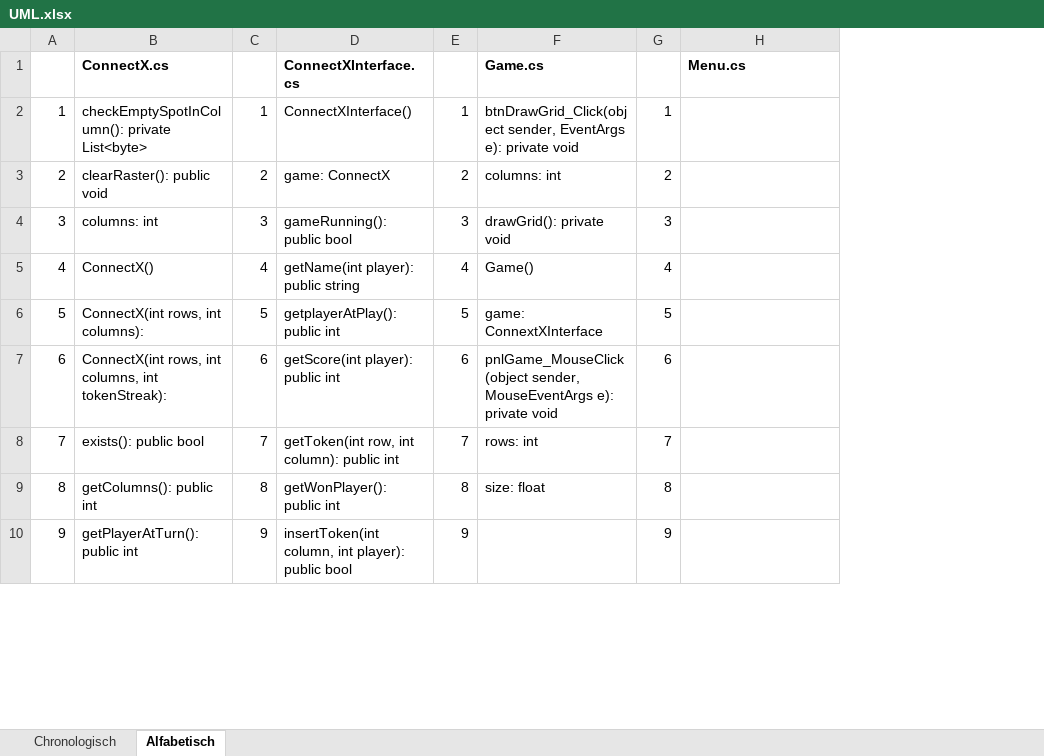
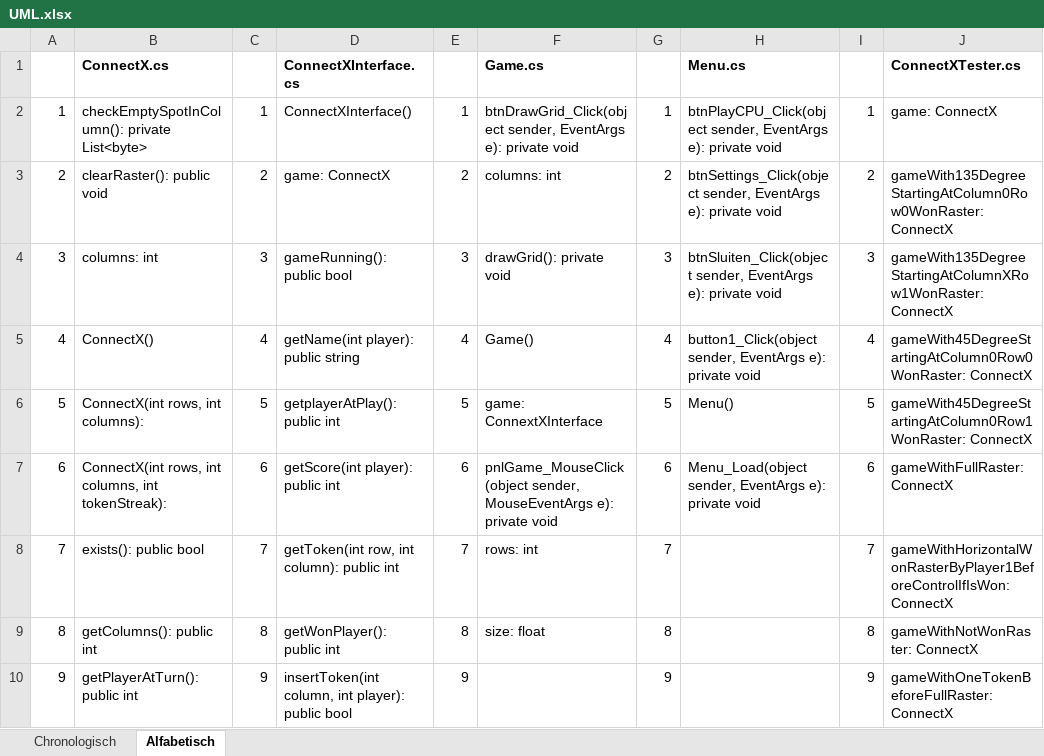
Before and after one commit to JSadones/ConnectX, an Excel workbook: docs/UML.xlsx, sheet Alfabetisch, drawn as a sheet; only a part is shown; values as stored, in another font and other column widths than the file's, no borders; the diff names each change by its address in the sheet, - before the commit and + after, or states it on an @@ line.

```diff
--- a/docs/UML.xlsx (sheet Alfabetisch)
+++ b/docs/UML.xlsx (sheet Alfabetisch)
+column I, rows 2-10: 1 | 2 | 3 | 4 | 5 | 6 | 7 | 8 | 9
+column J (ConnectXTester.cs), rows 2-10: game: ConnectX | gameWith135DegreeStartingAtColumn0Row0WonRaster: ConnectX | gameWith135DegreeStartingAtColumnXRow1WonRaster: ConnectX | gameWith45DegreeStartingAtColumn0Row0WonRaster: ConnectX | gameWith45DegreeStartingAtColumn0Row1WonRaster: ConnectX | gameWithFullRaster: ConnectX | gameWithHorizontalWonRasterByPlayer1BeforeControlIfIsWon: ConnectX | gameWithNotWonRaster: ConnectX | gameWithOneTokenBeforeFullRaster: ConnectX
-H2 (Menu.cs): (empty)
+H2 (Menu.cs): btnPlayCPU_Click(object sender, EventArgs e): private void
-H3 (Menu.cs): (empty)
+H3 (Menu.cs): btnSettings_Click(object sender, EventArgs e): private void
-H4 (Menu.cs): (empty)
+H4 (Menu.cs): btnSluiten_Click(object sender, EventArgs e): private void
-H5 (Menu.cs): (empty)
+H5 (Menu.cs): button1_Click(object sender, EventArgs e): private void
-H6 (Menu.cs): (empty)
+H6 (Menu.cs): Menu()
-H7 (Menu.cs): (empty)
+H7 (Menu.cs): Menu_Load(object sender, EventArgs e): private void
```
Also changed, not shown: sheet Chronologisch.
